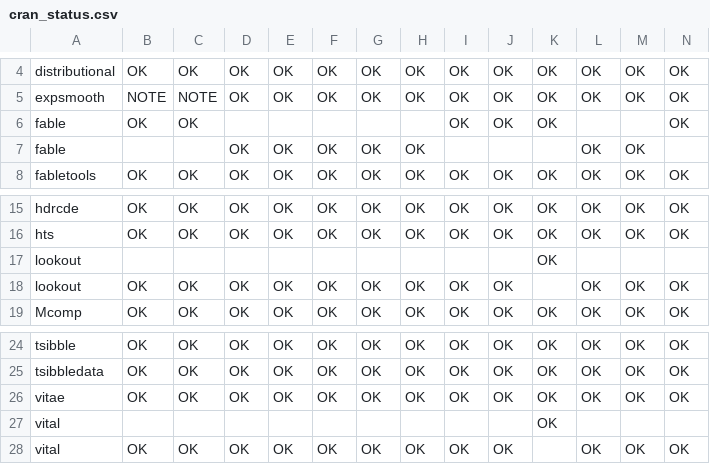
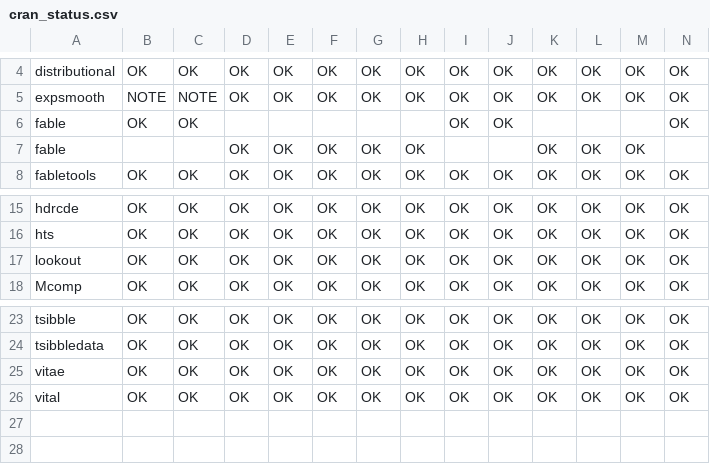
Before and after one commit to robjhyndman/gh-dashboard, a CSV file: cran_status.csv, drawn as a sheet; only a part is shown, gaps mark what is left out.

```diff
--- a/cran_status.csv
+++ b/cran_status.csv
@@ -5,4 +5,4 @@
 "expsmooth","NOTE","NOTE","OK","OK","OK","OK","OK","OK","OK","OK","OK","OK","OK"
-"fable","OK","OK","","","","","","OK","OK","OK","","","OK"
-"fable","","","OK","OK","OK","OK","OK","","","","OK","OK",""
+"fable","OK","OK","","","","","","OK","OK","","","","OK"
+"fable","","","OK","OK","OK","OK","OK","","","OK","OK","OK",""
 "fabletools","OK","OK","OK","OK","OK","OK","OK","OK","OK","OK","OK","OK","OK"
@@ -16,4 +16,3 @@
 "hts","OK","OK","OK","OK","OK","OK","OK","OK","OK","OK","OK","OK","OK"
-"lookout","","","","","","","","","","OK","","",""
-"lookout","OK","OK","OK","OK","OK","OK","OK","OK","OK","","OK","OK","OK"
+"lookout","OK","OK","OK","OK","OK","OK","OK","OK","OK","OK","OK","OK","OK"
 "Mcomp","OK","OK","OK","OK","OK","OK","OK","OK","OK","OK","OK","OK","OK"
@@ -26,3 +25,2 @@
 "vitae","OK","OK","OK","OK","OK","OK","OK","OK","OK","OK","OK","OK","OK"
-"vital","","","","","","","","","","OK","","",""
-"vital","OK","OK","OK","OK","OK","OK","OK","OK","OK","","OK","OK","OK"
+"vital","OK","OK","OK","OK","OK","OK","OK","OK","OK","OK","OK","OK","OK"
```
Also changed, not shown: current_week.csv.
